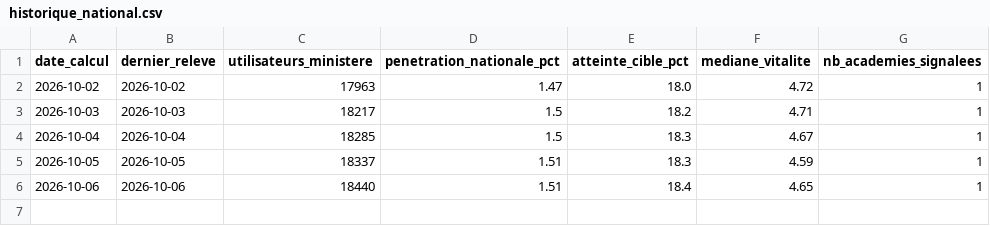
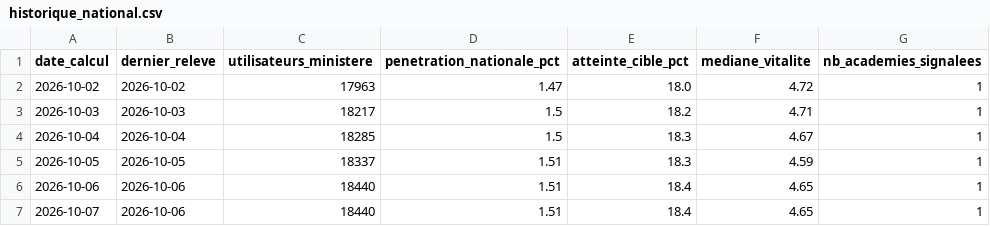
Before and after one commit to agazhu/assistant-ia-indicateur-pilotage, a CSV file: data/historique_national.csv, drawn as a sheet; the diff names each change by its address in the sheet, - before the commit and + after, or states it on an @@ line.

```diff
--- a/data/historique_national.csv
+++ b/data/historique_national.csv
+row 7: 2026-10-07 | 2026-10-06 | 18440 | 1.51 | 18.4 | 4.65 | 1
```
Also changed, not shown: 2 other files.
